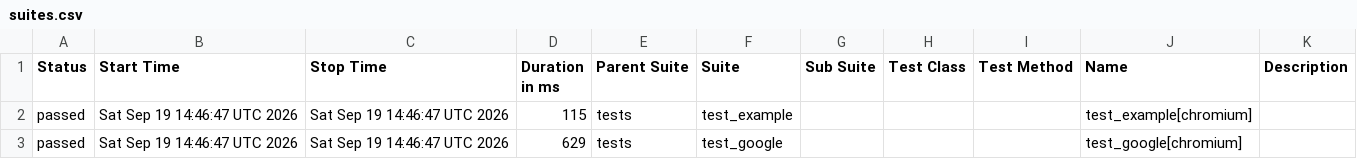
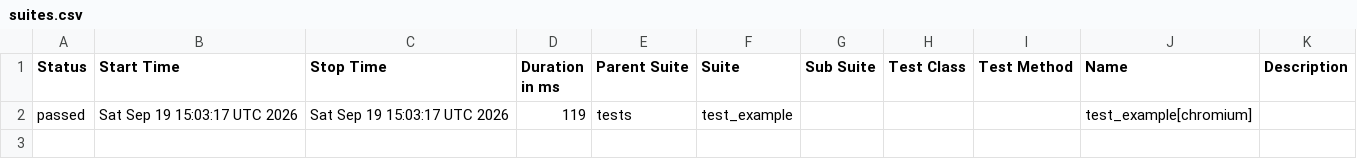
Before and after one commit to sachinkp09/my-playwright-ci-project, a CSV file: data/suites.csv, drawn as a sheet.

```diff
--- a/data/suites.csv
+++ b/data/suites.csv
@@ -1,3 +1,2 @@
 "Status","Start Time","Stop Time","Duration in ms","Parent Suite","Suite","Sub Suite","Test Class","Test Method","Name","Description"
-"passed","Sat Sep 19 14:46:47 UTC 2026","Sat Sep 19 14:46:47 UTC 2026","115","tests","test_example","","","","test_example[chromium]",""
-"passed","Sat Sep 19 14:46:47 UTC 2026","Sat Sep 19 14:46:47 UTC 2026","629","tests","test_google","","","","test_google[chromium]",""
+"passed","Sat Sep 19 15:03:17 UTC 2026","Sat Sep 19 15:03:17 UTC 2026","119","tests","test_example","","","","test_example[chromium]",""
```
Also changed, not shown: 45 other files.
